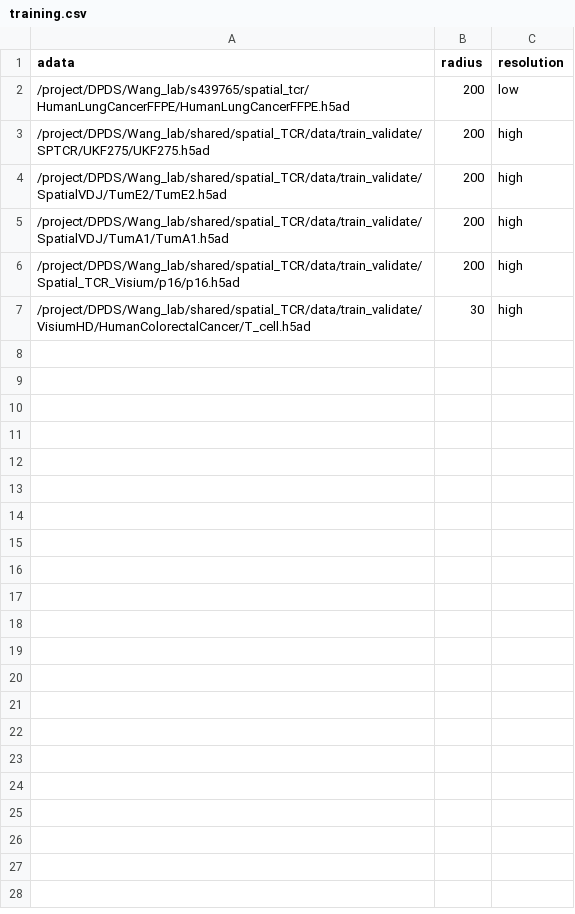
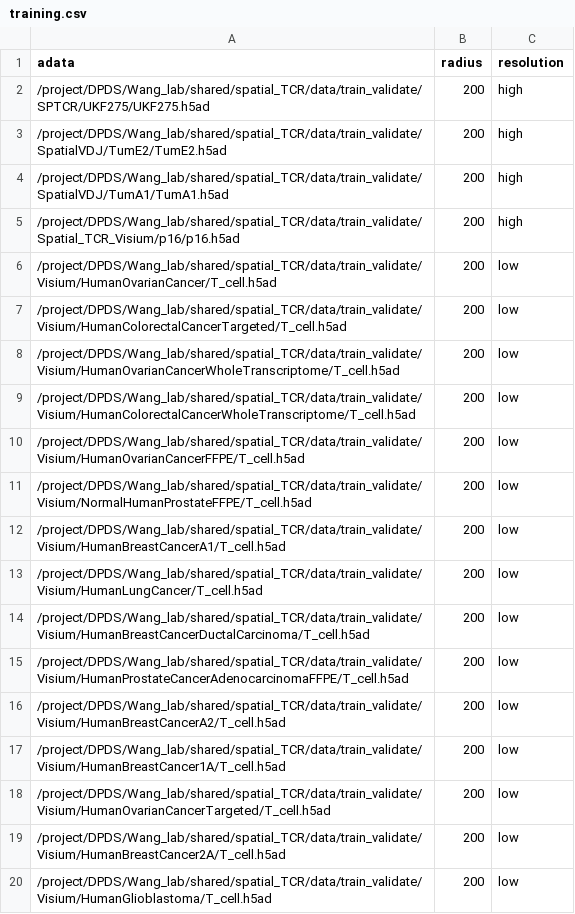
Before and after one commit to yaober/SPACER, a CSV file: training.csv, drawn as a sheet; only a part is shown; removed rows and columns are numbered as before the commit, all else as after; the diff covers the shown part only; the diff names each change by its address in the sheet, - before the commit and + after, or states it on an @@ line.

```diff
--- a/training.csv
+++ b/training.csv
-row 2: /project/DPDS/Wang_lab/s439765/spatial_tcr/HumanLungCancerFFPE/HumanLungCancerFFPE.h5ad | 200 | low
-row 7: /project/DPDS/Wang_lab/shared/spatial_TCR/data/train_validate/VisiumHD/HumanColorectalCancer/T_cell.h5ad | 30 | high
+row 6: /project/DPDS/Wang_lab/shared/spatial_TCR/data/train_validate/Visium/HumanOvarianCancer/T_cell.h5ad | 200 | low
+row 7: /project/DPDS/Wang_lab/shared/spatial_TCR/data/train_validate/Visium/HumanColorectalCancerTargeted/T_cell.h5ad | 200 | low
+row 8: /project/DPDS/Wang_lab/shared/spatial_TCR/data/train_validate/Visium/HumanOvarianCancerWholeTranscriptome/T_cell.h5ad | 200 | low
+row 9: /project/DPDS/Wang_lab/shared/spatial_TCR/data/train_validate/Visium/HumanColorectalCancerWholeTranscriptome/T_cell.h5ad | 200 | low
+row 10: /project/DPDS/Wang_lab/shared/spatial_TCR/data/train_validate/Visium/HumanOvarianCancerFFPE/T_cell.h5ad | 200 | low
+row 11: /project/DPDS/Wang_lab/shared/spatial_TCR/data/train_validate/Visium/NormalHumanProstateFFPE/T_cell.h5ad | 200 | low
+row 12: /project/DPDS/Wang_lab/shared/spatial_TCR/data/train_validate/Visium/HumanBreastCancerA1/T_cell.h5ad | 200 | low
+row 13: /project/DPDS/Wang_lab/shared/spatial_TCR/data/train_validate/Visium/HumanLungCancer/T_cell.h5ad | 200 | low
+row 14: /project/DPDS/Wang_lab/shared/spatial_TCR/data/train_validate/Visium/HumanBreastCancerDuctalCarcinoma/T_cell.h5ad | 200 | low
+row 15: /project/DPDS/Wang_lab/shared/spatial_TCR/data/train_validate/Visium/HumanProstateCancerAdenocarcinomaFFPE/T_cell.h5ad | 200 | low
+row 16: /project/DPDS/Wang_lab/shared/spatial_TCR/data/train_validate/Visium/HumanBreastCancerA2/T_cell.h5ad | 200 | low
+row 17: /project/DPDS/Wang_lab/shared/spatial_TCR/data/train_validate/Visium/HumanBreastCancer1A/T_cell.h5ad | 200 | low
+row 18: /project/DPDS/Wang_lab/shared/spatial_TCR/data/train_validate/Visium/HumanOvarianCancerTargeted/T_cell.h5ad | 200 | low
+row 19: /project/DPDS/Wang_lab/shared/spatial_TCR/data/train_validate/Visium/HumanBreastCancer2A/T_cell.h5ad | 200 | low
+row 20: /project/DPDS/Wang_lab/shared/spatial_TCR/data/train_validate/Visium/HumanGlioblastoma/T_cell.h5ad | 200 | low
```
Also changed, not shown: 16 added rows elsewhere in this file, 20 other files.
